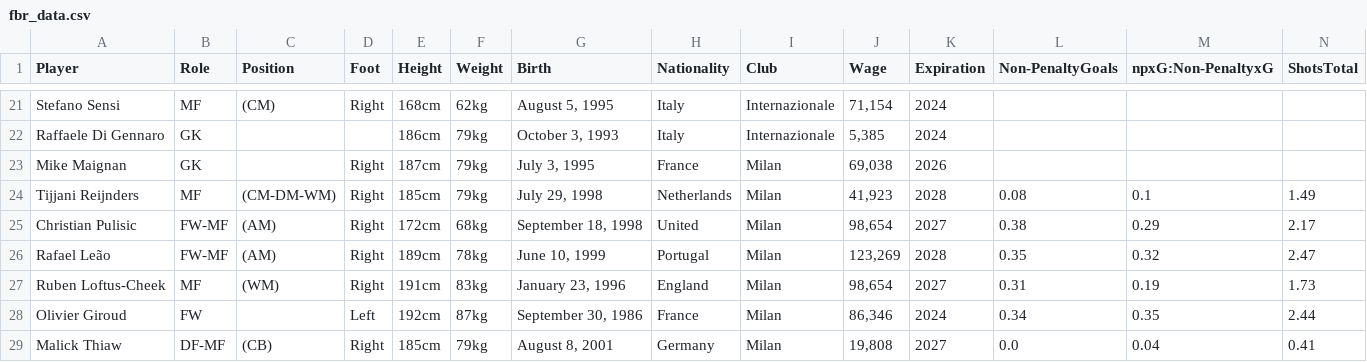
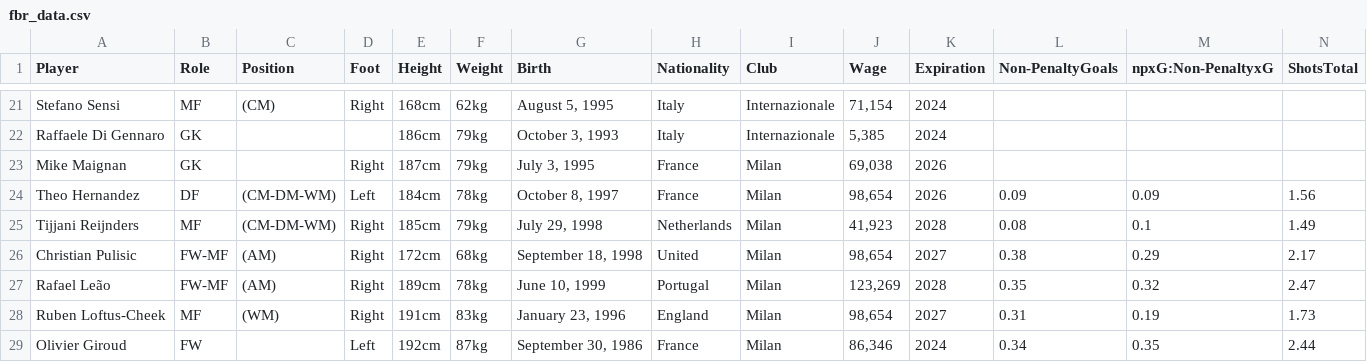
Before and after one commit to federicopaschetta/FootballPlayersAnalysis, a CSV file: Italian Serie A/fbr_data.csv, drawn as a sheet; only a part is shown, gaps mark what is left out; the shorter side is filled out with more unchanged rows; rows hold the shown columns only; the diff names each change by its address in the sheet, - before the commit and + after, or states it on an @@ line.

```diff
--- a/Italian Serie A/fbr_data.csv
+++ b/Italian Serie A/fbr_data.csv
+row 24: Theo Hernandez | DF | (CM-DM-WM) | Left | 184cm | 78kg | October 8, 1997 | France | Milan | 98,654 | 2026 | 0.09 | 0.09 | 1.56
```
Also changed, not shown: players_df.csv, players_fifa_df.csv, 1 other file.
